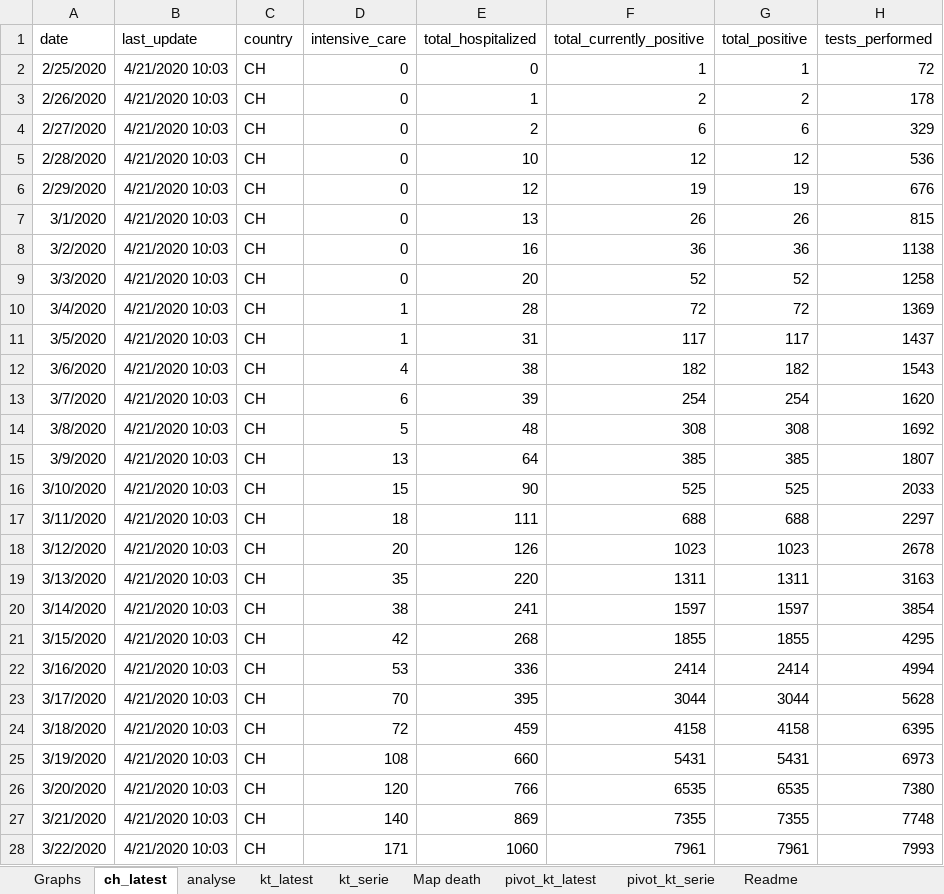
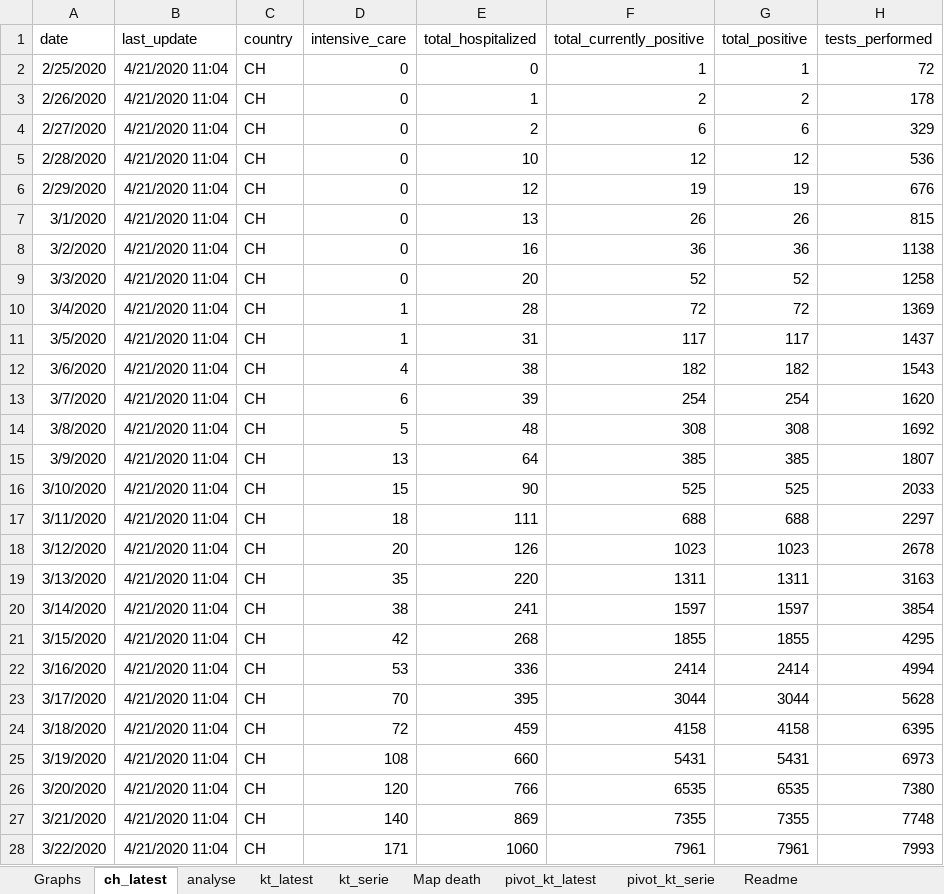
Before and after one commit to tgdbepe4/codvid_19_excel, an Excel workbook: covid-19-ch-dashboard-excel_latest.xlsx, sheet ch_latest, drawn as a sheet; only a part is shown; values as stored, in another font and other column widths than the file's, no borders; table styles not drawn; the diff covers the shown part only; the diff names each change by its address in the sheet, - before the commit and + after, or states it on an @@ line.

Commit message:
Update last exel version

```diff
--- a/covid-19-ch-dashboard-excel_latest.xlsx (sheet ch_latest)
+++ b/covid-19-ch-dashboard-excel_latest.xlsx (sheet ch_latest)
-B2:B28 (last_update): 4/21/2020 10:03
+B2:B28 (last_update): 4/21/2020 11:04
```
Also changed, not shown: 40 edited cells elsewhere in this sheet, sheet kt_latest, sheet analyse, sheet Graphs, charts or pictures, 8 other files.
